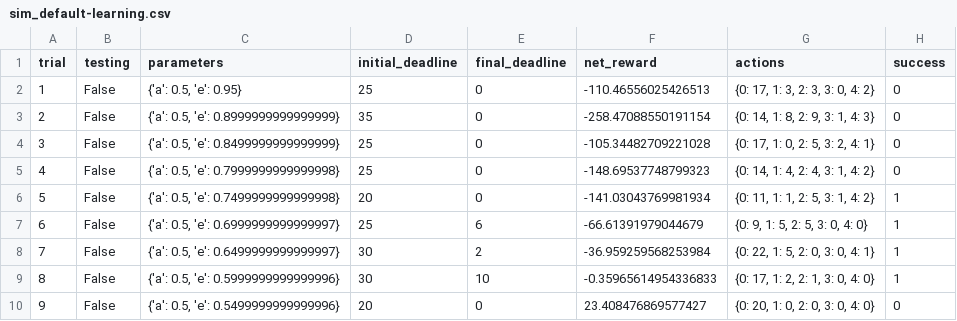
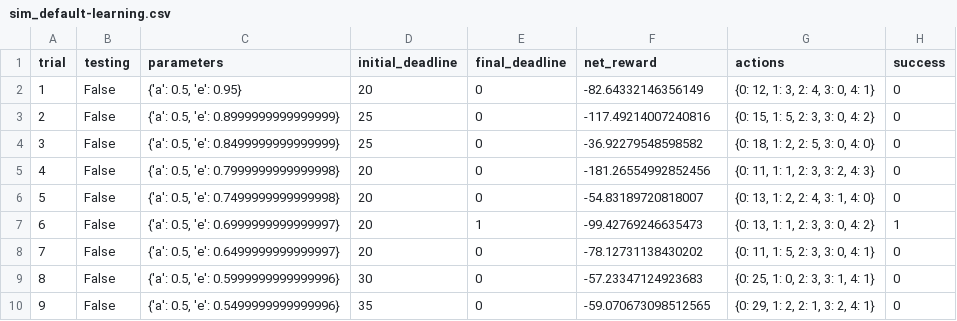
Before and after one commit to atmc9/MachineLearningUdacity, a CSV file: Submissions/smartcab/logs/sim_default-learning.csv, drawn as a sheet; only a part is shown; the diff covers the shown part only.

Commit message:
Smartcab feedback changes

```diff
--- a/Submissions/smartcab/logs/sim_default-learning.csv
+++ b/Submissions/smartcab/logs/sim_default-learning.csv
@@ -1,10 +1,10 @@
 trial,testing,parameters,initial_deadline,final_deadline,net_reward,actions,success
-1,False,"{'a': 0.5, 'e': 0.95}",25,0,-110.46556025426513,"{0: 17, 1: 3, 2: 3, 3: 0, 4: 2}",0
-2,False,"{'a': 0.5, 'e': 0.8999999999999999}",35,0,-258.47088550191154,"{0: 14, 1: 8, 2: 9, 3: 1, 4: 3}",0
-3,False,"{'a': 0.5, 'e': 0.8499999999999999}",25,0,-105.34482709221028,"{0: 17, 1: 0, 2: 5, 3: 2, 4: 1}",0
-4,False,"{'a': 0.5, 'e': 0.7999999999999998}",25,0,-148.69537748799323,"{0: 14, 1: 4, 2: 4, 3: 1, 4: 2}",0
-5,False,"{'a': 0.5, 'e': 0.7499999999999998}",20,0,-141.03043769981934,"{0: 11, 1: 1, 2: 5, 3: 1, 4: 2}",1
-6,False,"{'a': 0.5, 'e': 0.6999999999999997}",25,6,-66.61391979044679,"{0: 9, 1: 5, 2: 5, 3: 0, 4: 0}",1
-7,False,"{'a': 0.5, 'e': 0.6499999999999997}",30,2,-36.959259568253984,"{0: 22, 1: 5, 2: 0, 3: 0, 4: 1}",1
-8,False,"{'a': 0.5, 'e': 0.5999999999999996}",30,10,-0.35965614954336833,"{0: 17, 1: 2, 2: 1, 3: 0, 4: 0}",1
-9,False,"{'a': 0.5, 'e': 0.5499999999999996}",20,0,23.408476869577427,"{0: 20, 1: 0, 2: 0, 3: 0, 4: 0}",0
+1,False,"{'a': 0.5, 'e': 0.95}",20,0,-82.64332146356149,"{0: 12, 1: 3, 2: 4, 3: 0, 4: 1}",0
+2,False,"{'a': 0.5, 'e': 0.8999999999999999}",25,0,-117.49214007240816,"{0: 15, 1: 5, 2: 3, 3: 0, 4: 2}",0
+3,False,"{'a': 0.5, 'e': 0.8499999999999999}",25,0,-36.92279548598582,"{0: 18, 1: 2, 2: 5, 3: 0, 4: 0}",0
+4,False,"{'a': 0.5, 'e': 0.7999999999999998}",20,0,-181.26554992852456,"{0: 11, 1: 1, 2: 3, 3: 2, 4: 3}",0
+5,False,"{'a': 0.5, 'e': 0.7499999999999998}",20,0,-54.83189720818007,"{0: 13, 1: 2, 2: 4, 3: 1, 4: 0}",0
+6,False,"{'a': 0.5, 'e': 0.6999999999999997}",20,1,-99.42769246635473,"{0: 13, 1: 1, 2: 3, 3: 0, 4: 2}",1
+7,False,"{'a': 0.5, 'e': 0.6499999999999997}",20,0,-78.12731138430202,"{0: 11, 1: 5, 2: 3, 3: 0, 4: 1}",0
+8,False,"{'a': 0.5, 'e': 0.5999999999999996}",30,0,-57.23347124923683,"{0: 25, 1: 0, 2: 3, 3: 1, 4: 1}",0
+9,False,"{'a': 0.5, 'e': 0.5499999999999996}",35,0,-59.070673098512565,"{0: 29, 1: 2, 2: 1, 3: 2, 4: 1}",0
```
Also changed, not shown: 89 edited cells elsewhere in this file, 6 other files.
